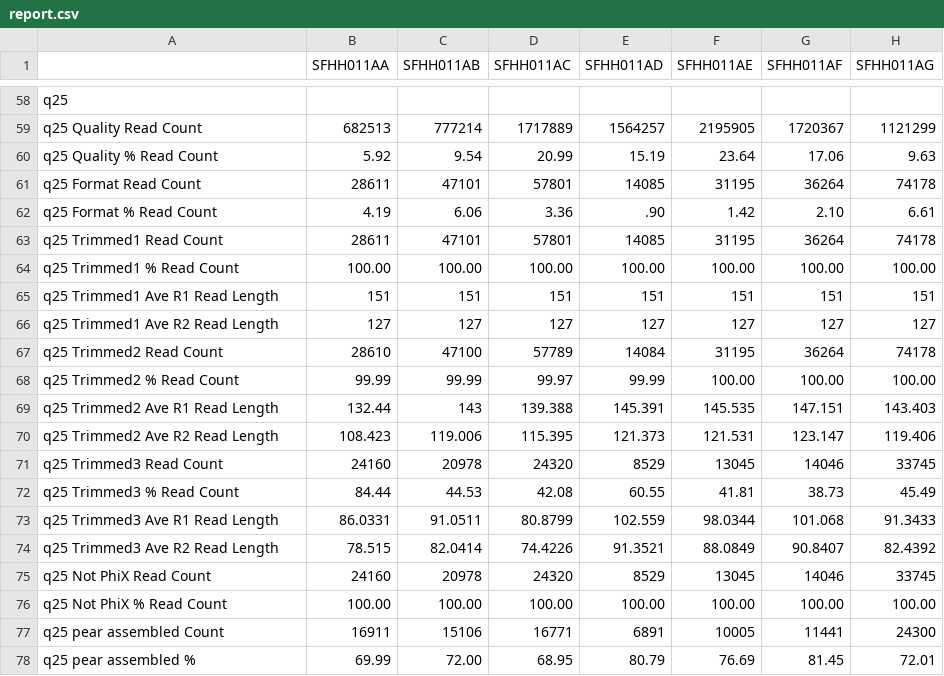
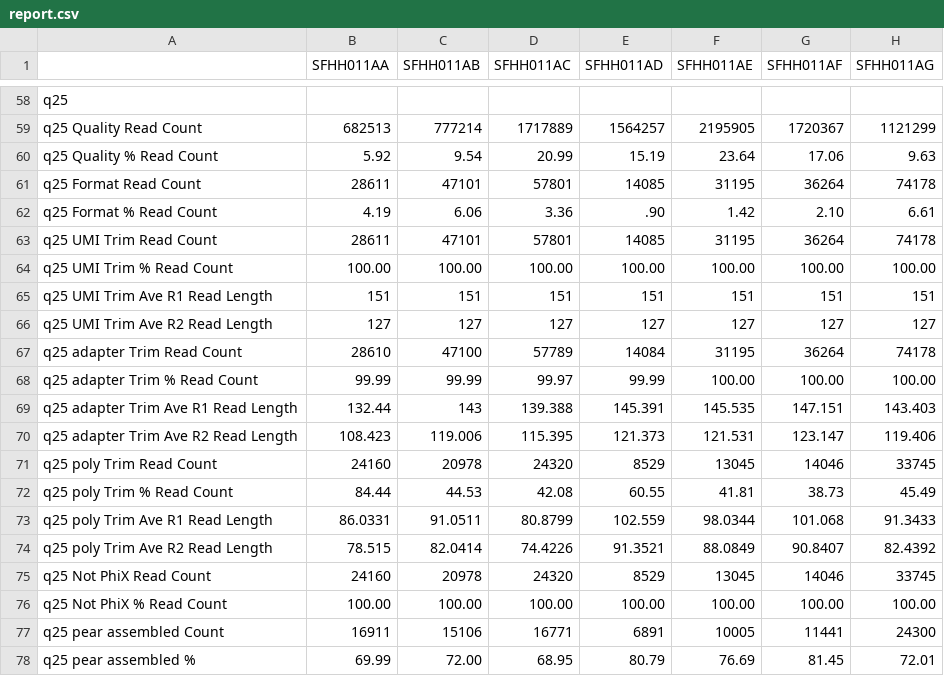
Before and after one commit to ucsffrancislab/genomics, a CSV file: data/20220610-EV/20220831-preprocess/report.csv, drawn as a sheet; only a part is shown, gaps mark what is left out; the diff covers the shown part only; the diff names each change by its address in the sheet, - before the commit and + after, or states it on an @@ line.

```diff
--- a/data/20220610-EV/20220831-preprocess/report.csv
+++ b/data/20220610-EV/20220831-preprocess/report.csv
-A63: q25 Trimmed1 Read Count
+A63: q25 UMI Trim Read Count
-A64: q25 Trimmed1 % Read Count
+A64: q25 UMI Trim % Read Count
-A65: q25 Trimmed1 Ave R1 Read Length
+A65: q25 UMI Trim Ave R1 Read Length
-A66: q25 Trimmed1 Ave R2 Read Length
+A66: q25 UMI Trim Ave R2 Read Length
-A67: q25 Trimmed2 Read Count
+A67: q25 adapter Trim Read Count
-A68: q25 Trimmed2 % Read Count
+A68: q25 adapter Trim % Read Count
-A69: q25 Trimmed2 Ave R1 Read Length
+A69: q25 adapter Trim Ave R1 Read Length
-A70: q25 Trimmed2 Ave R2 Read Length
+A70: q25 adapter Trim Ave R2 Read Length
-A71: q25 Trimmed3 Read Count
+A71: q25 poly Trim Read Count
-A72: q25 Trimmed3 % Read Count
+A72: q25 poly Trim % Read Count
-A73: q25 Trimmed3 Ave R1 Read Length
+A73: q25 poly Trim Ave R1 Read Length
-A74: q25 Trimmed3 Ave R2 Read Length
+A74: q25 poly Trim Ave R2 Read Length
```
Also changed, not shown: 24 edited cells elsewhere in this file, 2 other files.
